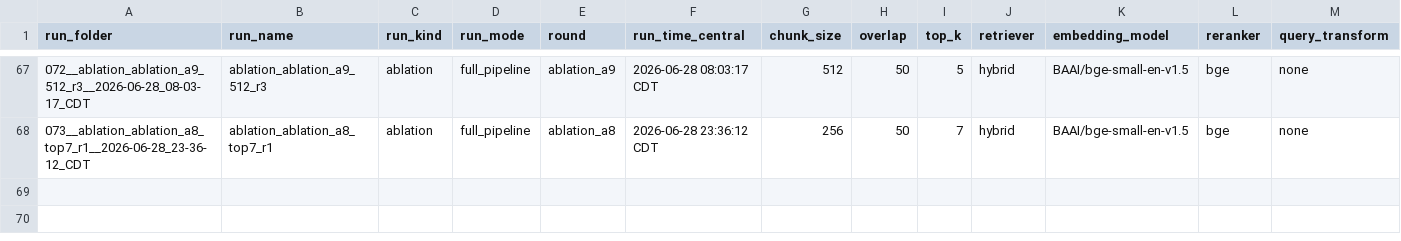
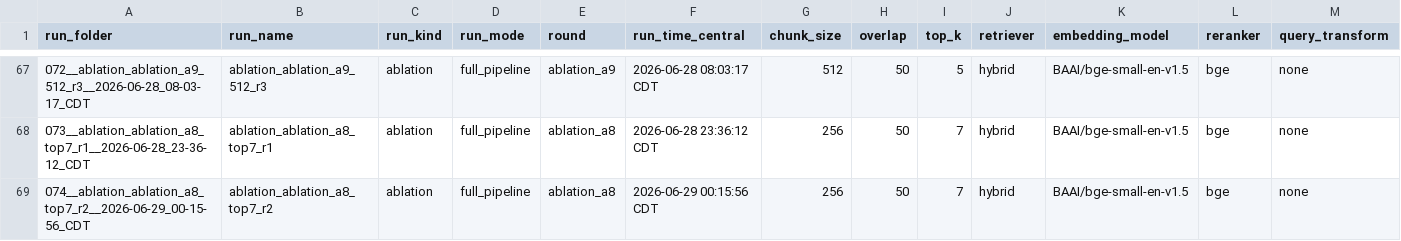
Before and after one commit to Admft/rag-research, a CSV file: experiments/Results/summary.csv, drawn as a sheet; only a part is shown, gaps mark what is left out; rows hold the shown columns only; the diff names each change by its address in the sheet, - before the commit and + after, or states it on an @@ line.

```diff
--- a/experiments/Results/summary.csv
+++ b/experiments/Results/summary.csv
+row 69: 074__ablation_ablation_a8_top7_r2__2026-06-29_00-15-56_CDT | ablation_ablation_a8_top7_r2 | ablation | full_pipeline | ablation_a8 | 2026-06-29 00:15:56 CDT | 256 | 50 | 7 | hybrid | BAAI/bge-small-en-v1.5 | bge | none
```
Also changed, not shown: 12 other files.
